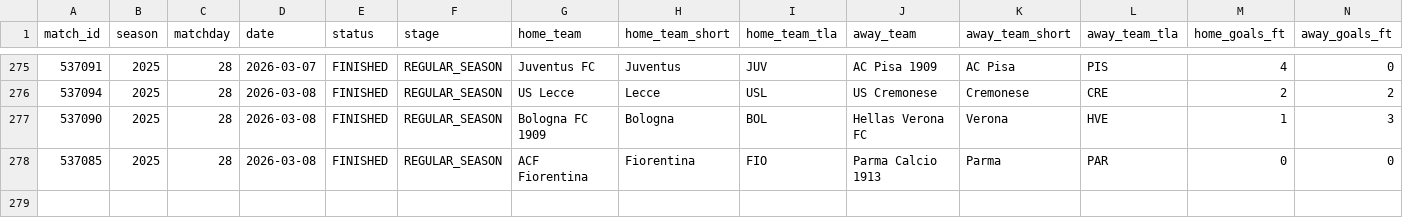
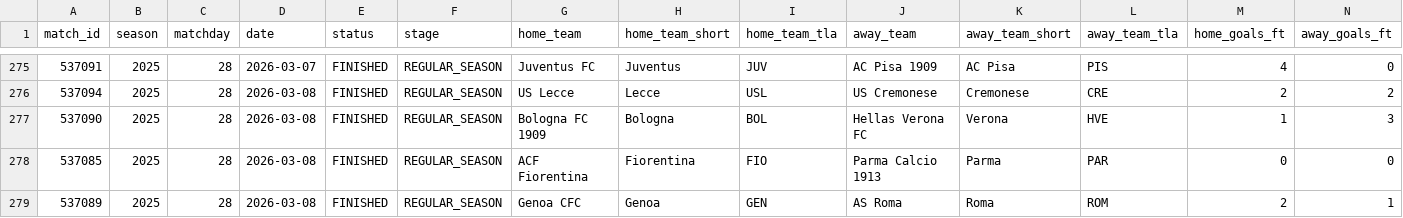
Before and after one commit to LemrissDevOrga/match-analytics, a CSV file: data/processed/serie_a/serie_a_2025.csv, drawn as a sheet; only a part is shown, gaps mark what is left out; rows hold the shown columns only; the diff names each change by its address in the sheet, - before the commit and + after, or states it on an @@ line.

```diff
--- a/data/processed/serie_a/serie_a_2025.csv
+++ b/data/processed/serie_a/serie_a_2025.csv
+row 279: 537089 | 2025 | 28 | 2026-03-08 | FINISHED | REGULAR_SEASON | Genoa CFC | Genoa | GEN | AS Roma | Roma | ROM | 2 | 1
```
Also changed, not shown: data/analytics/bundesliga/bundesliga_2025_team_stats.csv, data/analytics/serie_a/serie_a_2025_team_stats.csv, 6 other files.
